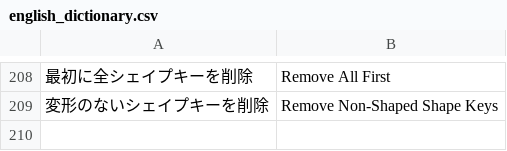
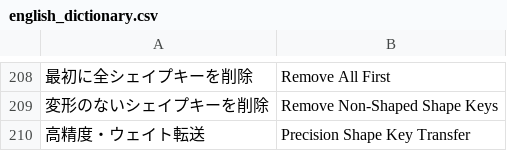
Before and after one commit to CM3D2user/Blender-CM3D2-Converter, a CSV file: CM3D2 Converter/english_dictionary.csv, drawn as a sheet; only a part is shown, gaps mark what is left out; the diff names each change by its address in the sheet, - before the commit and + after, or states it on an @@ line.

Commit message:
"クイック・ウェイト転送" 機能を書き直し

```diff
--- a/CM3D2 Converter/english_dictionary.csv
+++ b/CM3D2 Converter/english_dictionary.csv
+row 210: 高精度・ウェイト転送 | Precision Shape Key Transfer
```
Also changed, not shown: 2 other files.
